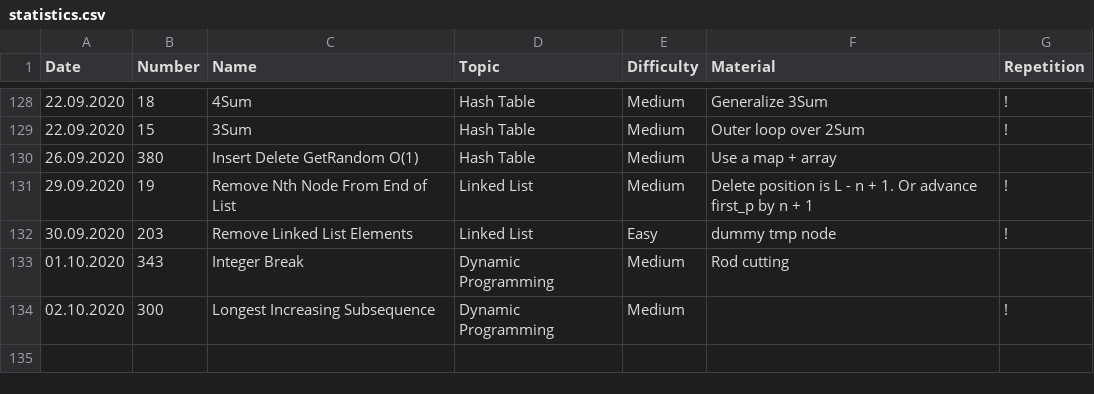
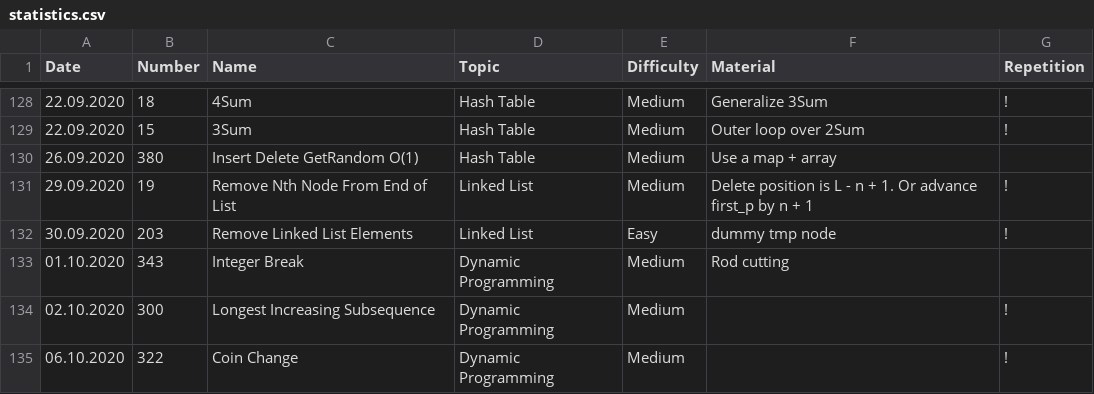
Before and after one commit to ivantishchenko/computer-science, a CSV file: leetCode/statistics.csv, drawn as a sheet; only a part is shown, gaps mark what is left out; the diff names each change by its address in the sheet, - before the commit and + after, or states it on an @@ line.

Commit message:
Implemented coin change with memoization

```diff
--- a/leetCode/statistics.csv
+++ b/leetCode/statistics.csv
+row 135: 06.10.2020 | 322 | Coin Change | Dynamic Programming | Medium |  | !
```
Also changed, not shown: 1 other file.
